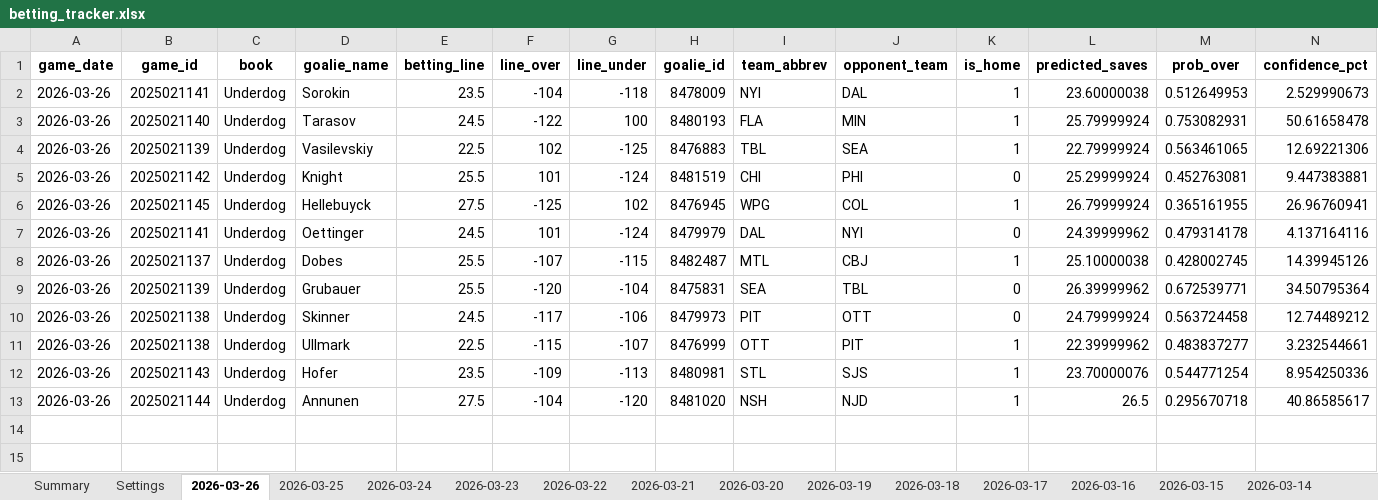
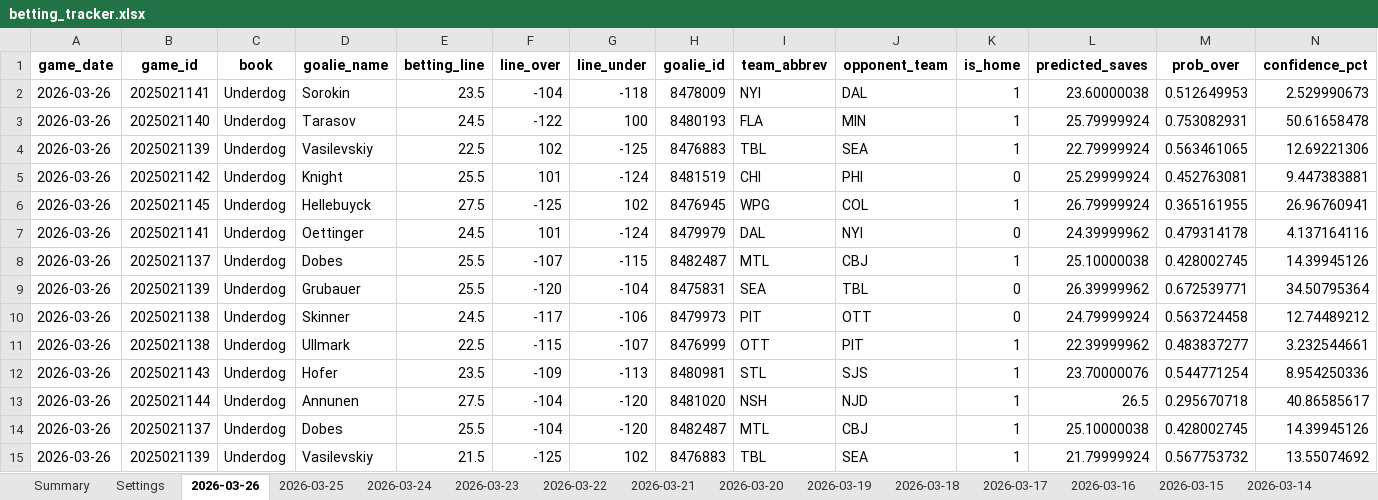
Before and after one commit to jjakemoss/saves-model-v3, an Excel workbook: betting_tracker.xlsx, sheet 2026-03-26, drawn as a sheet; only a part is shown; values as stored, in another font and other column widths than the file's, no borders; rows hold the shown columns only; the diff names each change by its address in the sheet, - before the commit and + after, or states it on an @@ line.

Commit message:
Update betting_tracker.xlsx

```diff
--- a/betting_tracker.xlsx (sheet 2026-03-26)
+++ b/betting_tracker.xlsx (sheet 2026-03-26)
+row 14: 2026-03-26 | 2025021137 | Underdog | Dobes | 25.5 | -104 | -120 | 8482487 | MTL | CBJ | 1 | 25.10000038 | 0.428002745 | 14.39945126
+row 15: 2026-03-26 | 2025021139 | Underdog | Vasilevskiy | 21.5 | -125 | 102 | 8476883 | TBL | SEA | 1 | 21.79999924 | 0.567753732 | 13.55074692
```
